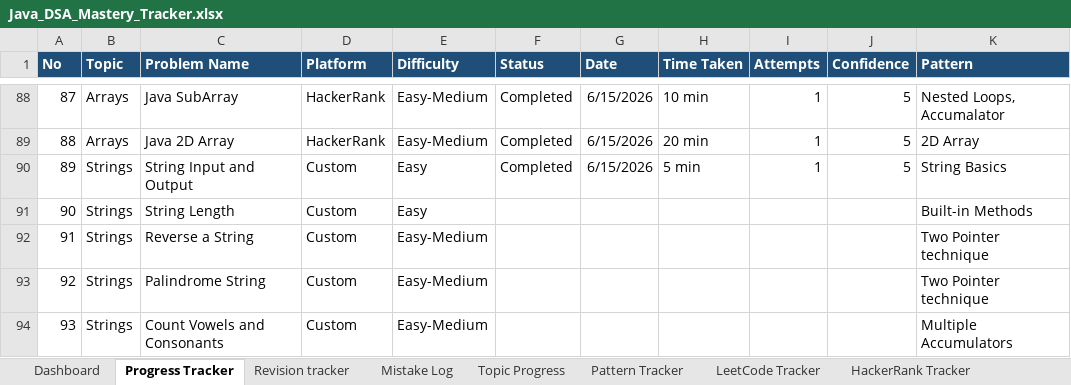
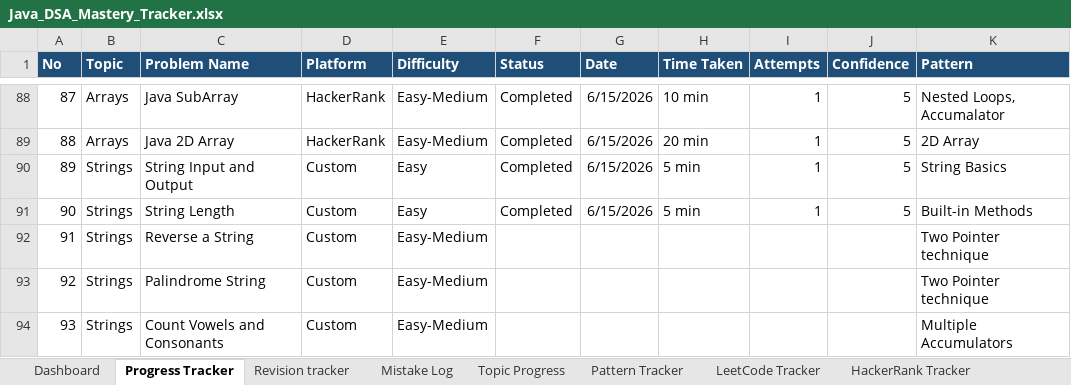
Before and after one commit to KL-Coders0103/java-dsa-mastery, an Excel workbook: Java_DSA_Mastery_Tracker.xlsx, sheet Progress Tracker, drawn as a sheet; only a part is shown, gaps mark what is left out; values as stored, in another font and other column widths than the file's, no borders; the diff names each change by its address in the sheet, - before the commit and + after, or states it on an @@ line.

```diff
--- a/Java_DSA_Mastery_Tracker.xlsx (sheet Progress Tracker)
+++ b/Java_DSA_Mastery_Tracker.xlsx (sheet Progress Tracker)
-F91 (Status): (empty)
+F91 (Status): Completed
-G91 (Date): (empty)
+G91 (Date): 6/15/2026
-H91 (Time Taken): (empty)
+H91 (Time Taken): 5 min
-I91 (Attempts): (empty)
+I91 (Attempts): 1
-J91 (Confidence): (empty)
+J91 (Confidence): 5
```
Also changed, not shown: 3 other files.
